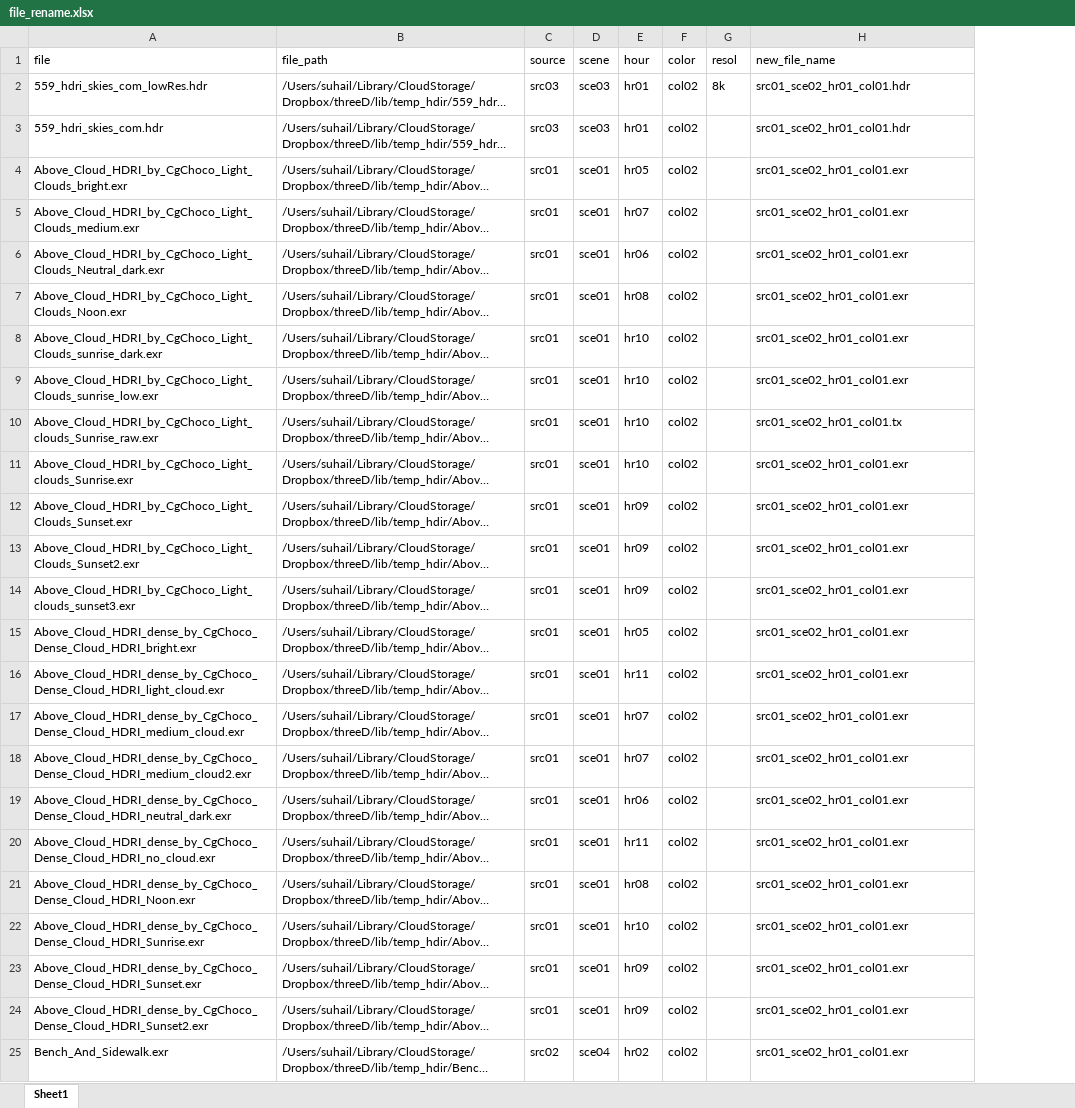
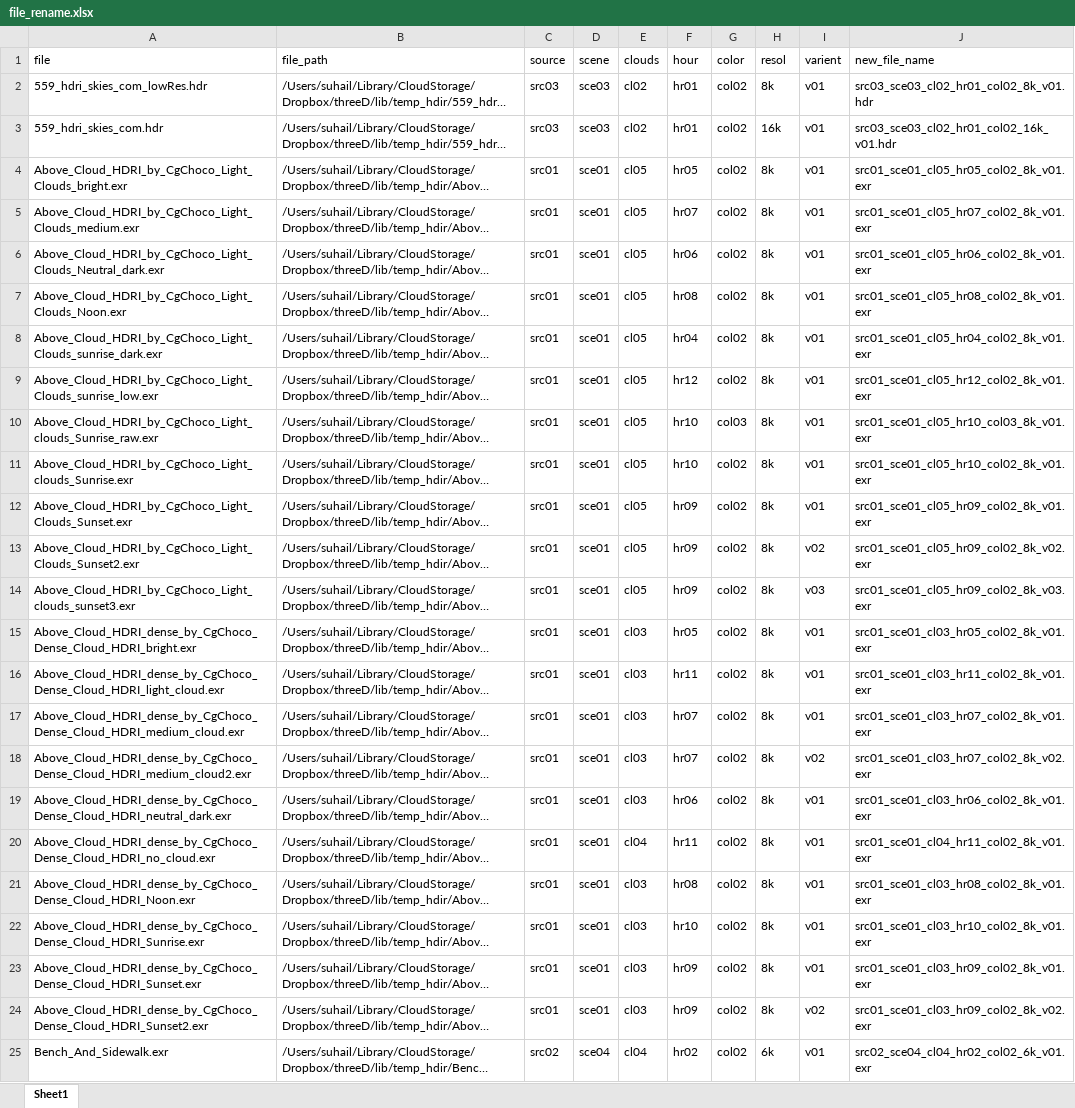
Before and after one commit to suhailphotos/pythonKitchen, an Excel workbook: pythonkitchen/hdriRen/file_rename.xlsx, sheet Sheet1, drawn as a sheet; only a part is shown; long unchanged cells end in …; values as stored, in another font and other column widths than the file's, no borders; addresses are those after the commit; the diff covers the shown part only; the diff names each change by its address in the sheet, - before the commit and + after, or states it on an @@ line.

```diff
--- a/pythonkitchen/hdriRen/file_rename.xlsx (sheet Sheet1)
+++ b/pythonkitchen/hdriRen/file_rename.xlsx (sheet Sheet1)
+column E (clouds), rows 2-25: cl02 | cl02 | cl05 | cl05 | cl05 | cl05 | cl05 | cl05 | cl05 | cl05 | cl05 | cl05 | cl05 | cl03 | cl03 | cl03 | cl03 | cl03 | cl04 | cl03 | cl03 | cl03 | cl03 | cl04
+column I (varient), rows 2-25: v01 | v01 | v01 | v01 | v01 | v01 | v01 | v01 | v01 | v01 | v01 | v02 | v03 | v01 | v01 | v01 | v02 | v01 | v01 | v01 | v01 | v01 | v02 | v01
-J2 (new_file_name): src01_sce02_hr01_col01.hdr
+J2 (new_file_name): src03_sce03_cl02_hr01_col02_8k_v01.hdr
-H3 (resol): (empty)
+H3 (resol): 16k
-J3 (new_file_name): src01_sce02_hr01_col01.hdr
+J3 (new_file_name): src03_sce03_cl02_hr01_col02_16k_v01.hdr
-H4:H24 (resol): (empty)
+H4:H24 (resol): 8k
-J4 (new_file_name): src01_sce02_hr01_col01.exr
+J4 (new_file_name): src01_sce01_cl05_hr05_col02_8k_v01.exr
-J5 (new_file_name): src01_sce02_hr01_col01.exr
+J5 (new_file_name): src01_sce01_cl05_hr07_col02_8k_v01.exr
-J6 (new_file_name): src01_sce02_hr01_col01.exr
+J6 (new_file_name): src01_sce01_cl05_hr06_col02_8k_v01.exr
-J7 (new_file_name): src01_sce02_hr01_col01.exr
+J7 (new_file_name): src01_sce01_cl05_hr08_col02_8k_v01.exr
-F8 (hour): hr10
+F8 (hour): hr04
-J8 (new_file_name): src01_sce02_hr01_col01.exr
+J8 (new_file_name): src01_sce01_cl05_hr04_col02_8k_v01.exr
-F9 (hour): hr10
+F9 (hour): hr12
-J9 (new_file_name): src01_sce02_hr01_col01.exr
+J9 (new_file_name): src01_sce01_cl05_hr12_col02_8k_v01.exr
-G10 (color): col02
+G10 (color): col03
-J10 (new_file_name): src01_sce02_hr01_col01.tx
+J10 (new_file_name): src01_sce01_cl05_hr10_col03_8k_v01.exr
-J11 (new_file_name): src01_sce02_hr01_col01.exr
+J11 (new_file_name): src01_sce01_cl05_hr10_col02_8k_v01.exr
-J12 (new_file_name): src01_sce02_hr01_col01.exr
+J12 (new_file_name): src01_sce01_cl05_hr09_col02_8k_v01.exr
-J13 (new_file_name): src01_sce02_hr01_col01.exr
+J13 (new_file_name): src01_sce01_cl05_hr09_col02_8k_v02.exr
-J14 (new_file_name): src01_sce02_hr01_col01.exr
+J14 (new_file_name): src01_sce01_cl05_hr09_col02_8k_v03.exr
-J15 (new_file_name): src01_sce02_hr01_col01.exr
+J15 (new_file_name): src01_sce01_cl03_hr05_col02_8k_v01.exr
-J16 (new_file_name): src01_sce02_hr01_col01.exr
+J16 (new_file_name): src01_sce01_cl03_hr11_col02_8k_v01.exr
-J17 (new_file_name): src01_sce02_hr01_col01.exr
+J17 (new_file_name): src01_sce01_cl03_hr07_col02_8k_v01.exr
-J18 (new_file_name): src01_sce02_hr01_col01.exr
+J18 (new_file_name): src01_sce01_cl03_hr07_col02_8k_v02.exr
-J19 (new_file_name): src01_sce02_hr01_col01.exr
+J19 (new_file_name): src01_sce01_cl03_hr06_col02_8k_v01.exr
-J20 (new_file_name): src01_sce02_hr01_col01.exr
+J20 (new_file_name): src01_sce01_cl04_hr11_col02_8k_v01.exr
-J21 (new_file_name): src01_sce02_hr01_col01.exr
+J21 (new_file_name): src01_sce01_cl03_hr08_col02_8k_v01.exr
-J22 (new_file_name): src01_sce02_hr01_col01.exr
+J22 (new_file_name): src01_sce01_cl03_hr10_col02_8k_v01.exr
-J23 (new_file_name): src01_sce02_hr01_col01.exr
+J23 (new_file_name): src01_sce01_cl03_hr09_col02_8k_v01.exr
-J24 (new_file_name): src01_sce02_hr01_col01.exr
+J24 (new_file_name): src01_sce01_cl03_hr09_col02_8k_v02.exr
-H25 (resol): (empty)
+H25 (resol): 6k
-J25 (new_file_name): src01_sce02_hr01_col01.exr
+J25 (new_file_name): src02_sce04_cl04_hr02_col02_6k_v01.exr
```
Also changed, not shown: 65 edited cells elsewhere in this sheet, 4 other files.
